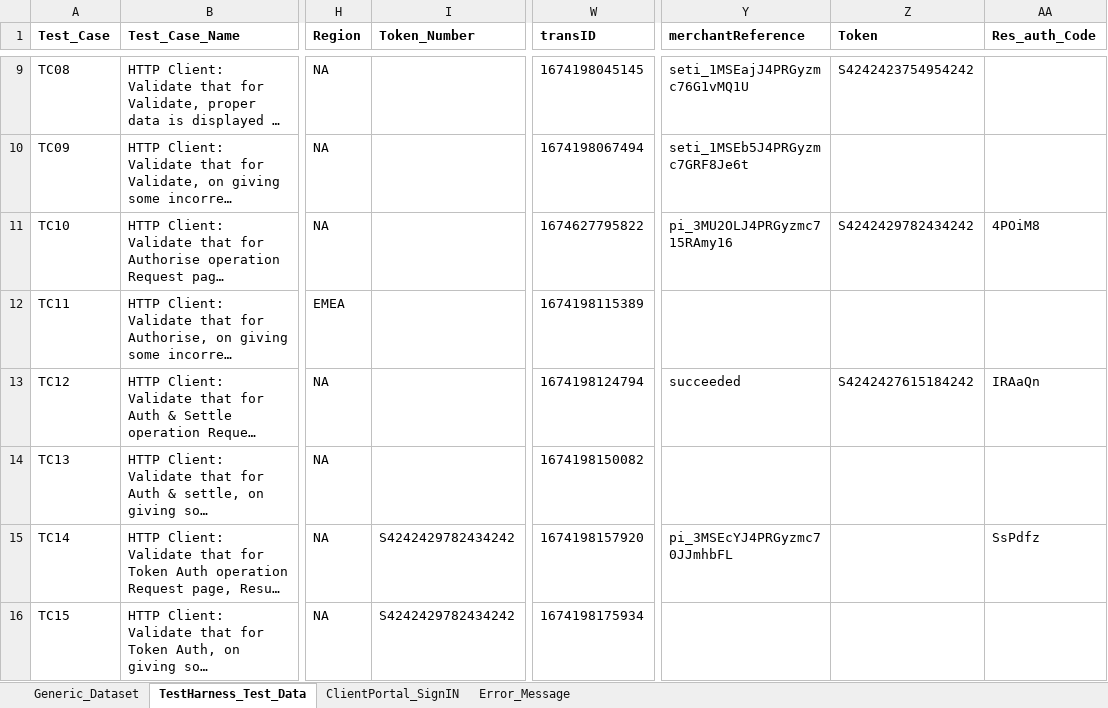
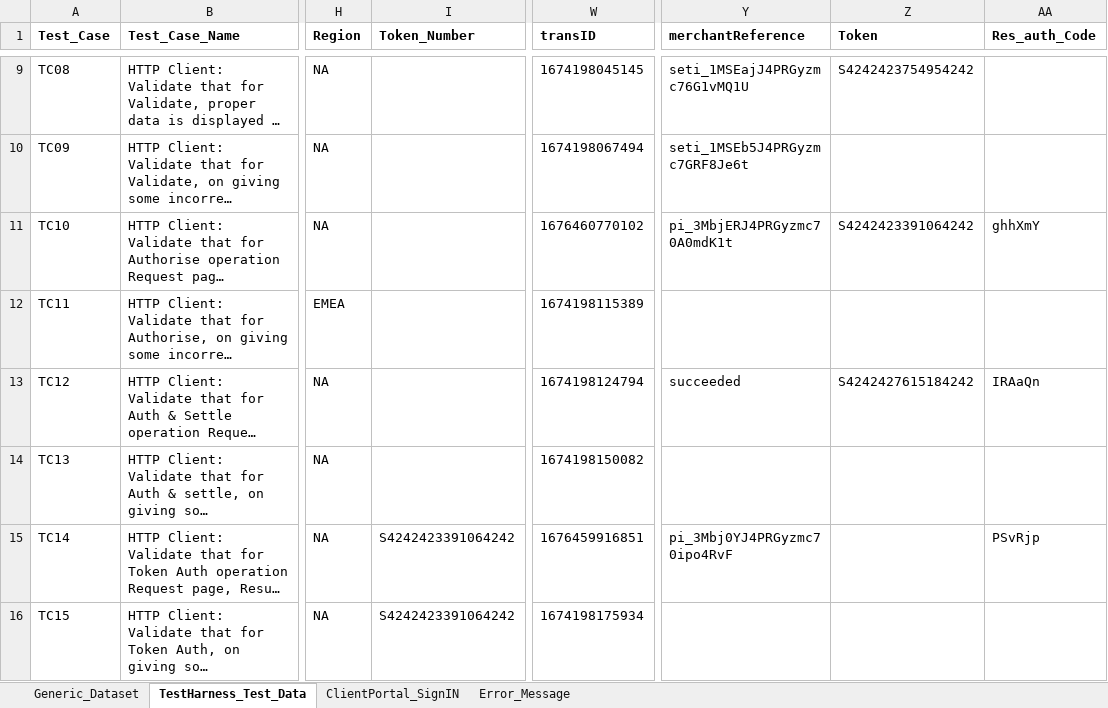
Before and after one commit to gsaha99/Ecommerce_QA, an Excel workbook: Test Data/Automation_Datasheet.xlsx, sheet TestHarness_Test_Data, drawn as a sheet; only a part is shown, gaps mark what is left out; long unchanged cells end in …; values as stored, in another font and other column widths than the file's, no borders; the diff covers the shown part only; the diff names each change by its address in the sheet, - before the commit and + after, or states it on an @@ line.

Commit message:
added changes in test harness code

```diff
--- a/Test Data/Automation_Datasheet.xlsx (sheet TestHarness_Test_Data)
+++ b/Test Data/Automation_Datasheet.xlsx (sheet TestHarness_Test_Data)
-W11 (transID): 1674627795822
+W11 (transID): 1676460770102
-Y11 (merchantReference): pi_3MU2OLJ4PRGyzmc715RAmy16
+Y11 (merchantReference): pi_3MbjERJ4PRGyzmc70A0mdK1t
-Z11 (Token): S4242429782434242
+Z11 (Token): S4242423391064242
-AA11 (Res_auth_Code): 4POiM8
+AA11 (Res_auth_Code): ghhXmY
-I15:I16 (Token_Number): S4242429782434242
+I15:I16 (Token_Number): S4242423391064242
-W15 (transID): 1674198157920
+W15 (transID): 1676459916851
-Y15 (merchantReference): pi_3MSEcYJ4PRGyzmc70JJmhbFL
+Y15 (merchantReference): pi_3Mbj0YJ4PRGyzmc70ipo4RvF
-AA15 (Res_auth_Code): SsPdfz
+AA15 (Res_auth_Code): PSvRjp
```
Also changed, not shown: 36 edited cells elsewhere in this sheet, 21 other files.
